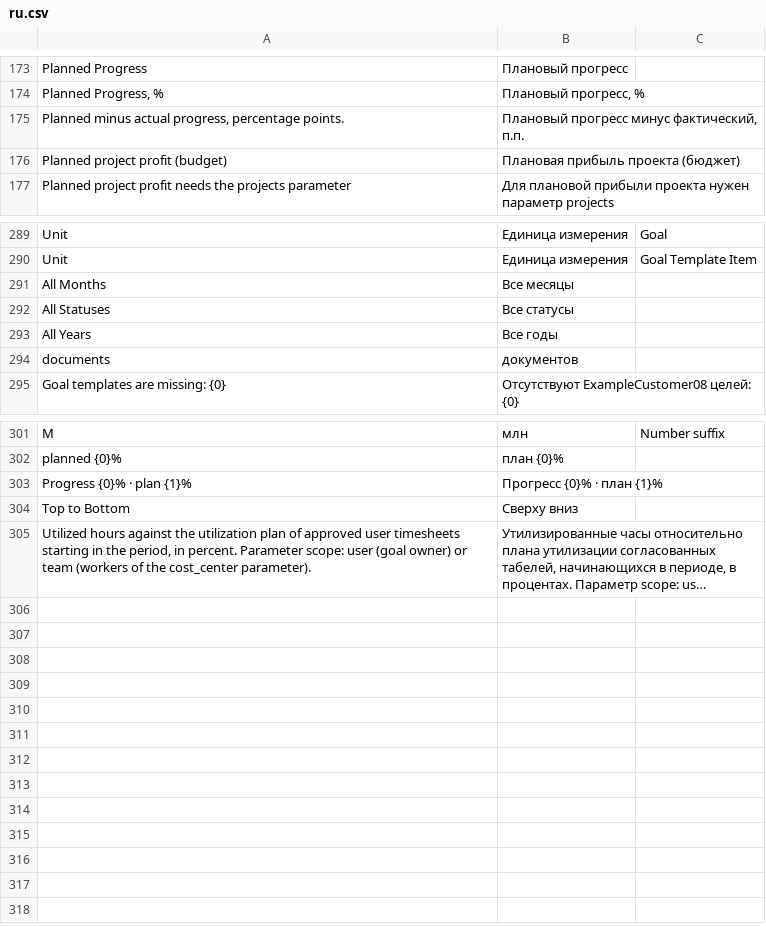
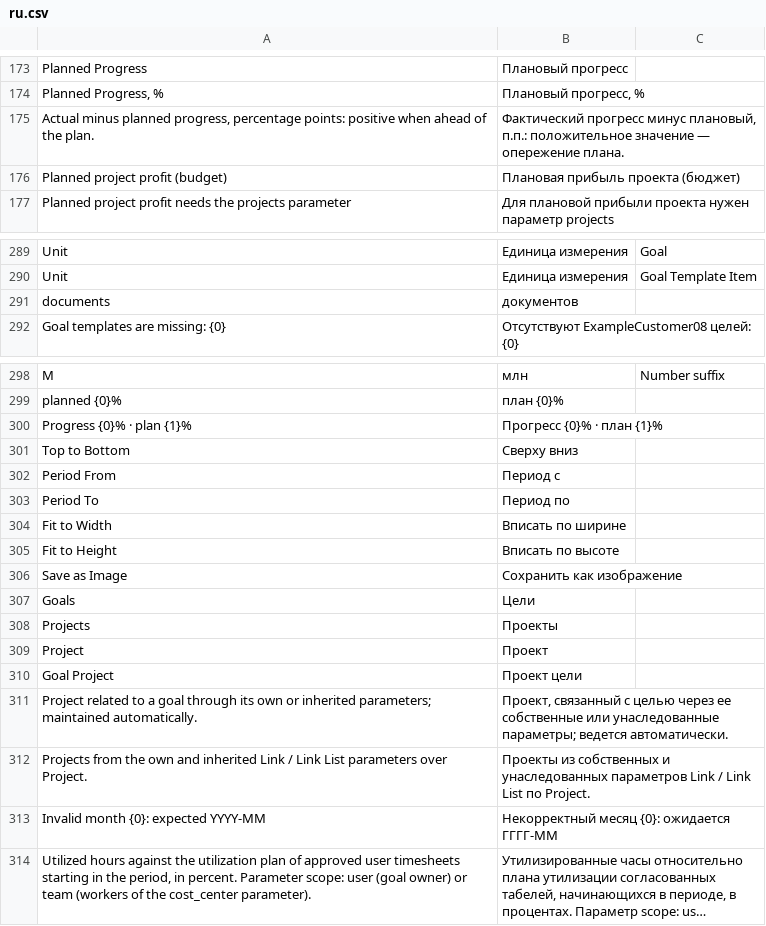
Before and after one commit to Dinext-pro/dinext-goals, a CSV file: dinext_goals/translations/ru.csv, drawn as a sheet; only a part is shown, gaps mark what is left out; long unchanged cells end in …; removed rows and columns are numbered as before the commit, all else as after; the diff names each change by its address in the sheet, - before the commit and + after, or states it on an @@ line.

Commit message:
Refactor goal management in Dinext Goals application. Updated README to clarify goal hierarchy, progress calculation, and KPI metrics. Enhanced goal map functionality with improved filtering and visualization options. Introduced new Goal Project doctype for better project association with goals. Updated API methods to support multiple statuses and project filtering. Improved Cypress tests for goal analytics and map interactions, ensuring robust validation of new features.

```diff
--- a/dinext_goals/translations/ru.csv
+++ b/dinext_goals/translations/ru.csv
-row 175: Planned minus actual progress, percentage points. | Плановый прогресс минус фактический, п.п.
+row 175: Actual minus planned progress, percentage points: positive when ahead of the plan. | Фактический прогресс минус плановый, п.п.: положительное значение — опережение плана.
-row 291: All Months | Все месяцы
-row 292: All Statuses | Все статусы
-row 293: All Years | Все годы
+row 302: Period From | Период с
+row 303: Period To | Период по
+row 304: Fit to Width | Вписать по ширине
+row 305: Fit to Height | Вписать по высоте
+row 306: Save as Image | Сохранить как изображение
+row 307: Goals | Цели
+row 308: Projects | Проекты
+row 309: Project | Проект
+row 310: Goal Project | Проект цели
+row 311: Project related to a goal through its own or inherited parameters; maintained automatically. | Проект, связанный с целью через ее собственные или унаследованные параметры; ведется автоматически.
+row 312: Projects from the own and inherited Link / Link List parameters over Project. | Проекты из собственных и унаследованных параметров Link / Link List по Project.
+row 313: Invalid month {0}: expected YYYY-MM | Некорректный месяц {0}: ожидается ГГГГ-ММ
```
Also changed, not shown: 33 other files.
